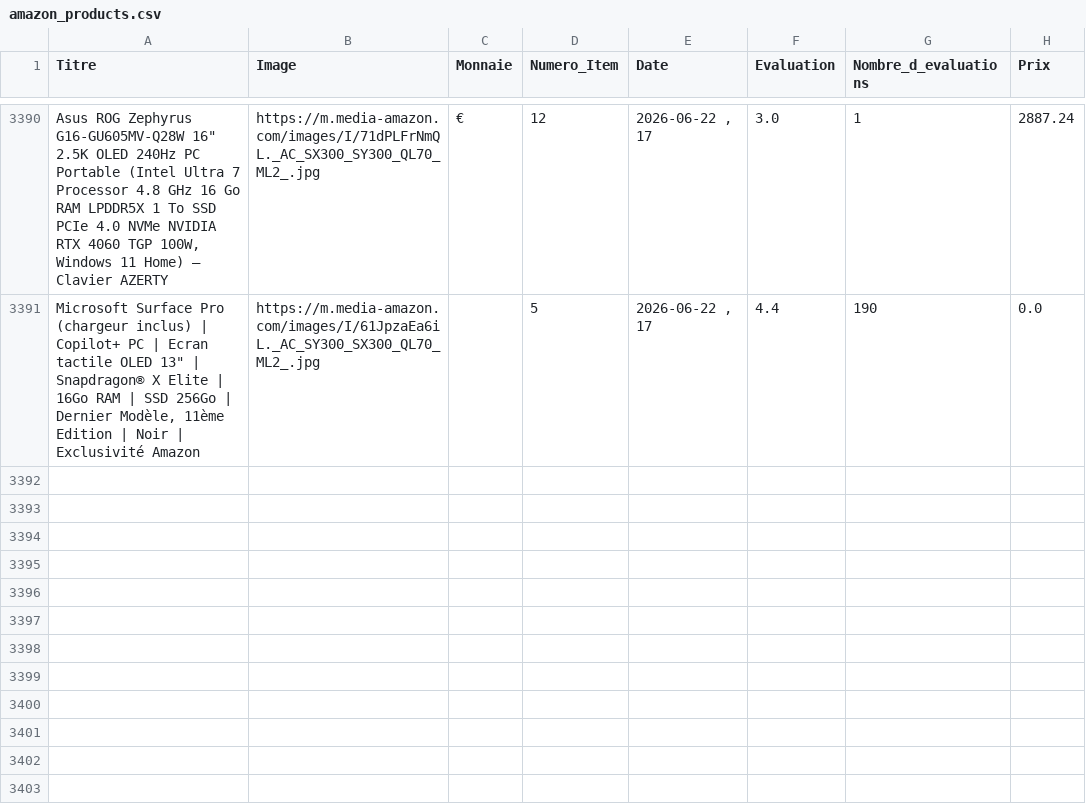
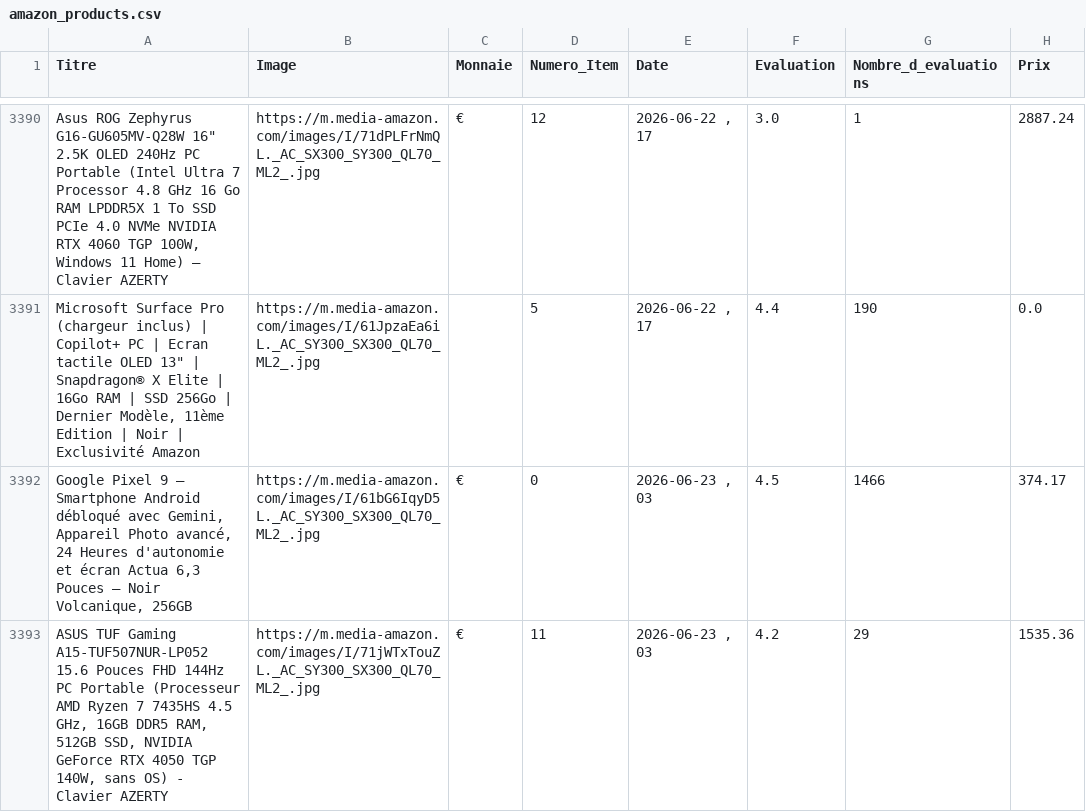
Before and after one commit to User510991/WebscrapAmazon_project, a CSV file: amazon_products.csv, drawn as a sheet; only a part is shown, gaps mark what is left out; the diff names each change by its address in the sheet, - before the commit and + after, or states it on an @@ line.

```diff
--- a/amazon_products.csv
+++ b/amazon_products.csv
+row 3392: Google Pixel 9 – Smartphone Android débloqué avec Gemini, Appareil Photo avancé, 24 Heures d'autonomie et écran Actua 6,3 Pouces – Noir Volcanique, 256GB | https://m.media-amazon.com/images/I/61bG6IqyD5L._AC_SY300_SX300_QL70_ML2_.jpg | € | 0 | 2026-06-23 , 03 | 4.5 | 1466 | 374.17
+row 3393: ASUS TUF Gaming A15-TUF507NUR-LP052 15.6 Pouces FHD 144Hz PC Portable (Processeur AMD Ryzen 7 7435HS 4.5 GHz, 16GB DDR5 RAM, 512GB SSD, NVIDIA GeForce RTX 4050 TGP 140W, sans OS) - Clavier AZERTY | https://m.media-amazon.com/images/I/71jWTxTouZL._AC_SY300_SX300_QL70_ML2_.jpg | € | 11 | 2026-06-23 , 03 | 4.2 | 29 | 1535.36
```
